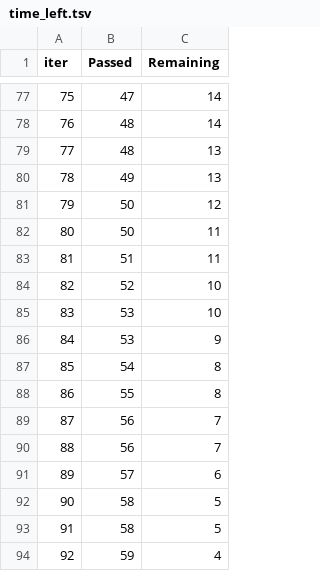
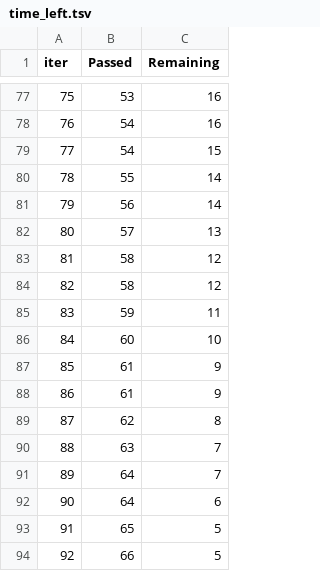
Before and after one commit to Arsenitous/Student-Math-Prediction, a TSV file: catboost_info/time_left.tsv, drawn as a sheet; only a part is shown, gaps mark what is left out; the diff covers the shown part only.

```diff
--- a/catboost_info/time_left.tsv
+++ b/catboost_info/time_left.tsv
@@ -77,18 +77,18 @@ iter	Passed	Remaining
-75	47	14
-76	48	14
-77	48	13
-78	49	13
-79	50	12
-80	50	11
-81	51	11
-82	52	10
-83	53	10
-84	53	9
-85	54	8
-86	55	8
-87	56	7
-88	56	7
-89	57	6
-90	58	5
-91	58	5
-92	59	4
+75	53	16
+76	54	16
+77	54	15
+78	55	14
+79	56	14
+80	57	13
+81	58	12
+82	58	12
+83	59	11
+84	60	10
+85	61	9
+86	61	9
+87	62	8
+88	63	7
+89	64	7
+90	64	6
+91	65	5
+92	66	5
```
Also changed, not shown: 153 edited cells elsewhere in this file, 3 other files.
